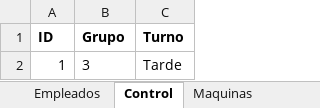
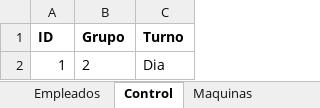
Before and after one commit to KevinQuimbayo/dashboard-merciko-data, an Excel workbook: Programa_Asistencia.xlsx, sheet Control, drawn as a sheet; values as stored, in another font and other column widths than the file's, no borders; the diff names each change by its address in the sheet, - before the commit and + after, or states it on an @@ line.

```diff
--- a/Programa_Asistencia.xlsx (sheet Control)
+++ b/Programa_Asistencia.xlsx (sheet Control)
-B2 (Grupo): 3
+B2 (Grupo): 2
-C2 (Turno): Tarde
+C2 (Turno): Dia
```
Also changed, not shown: sheet Asistencia.
